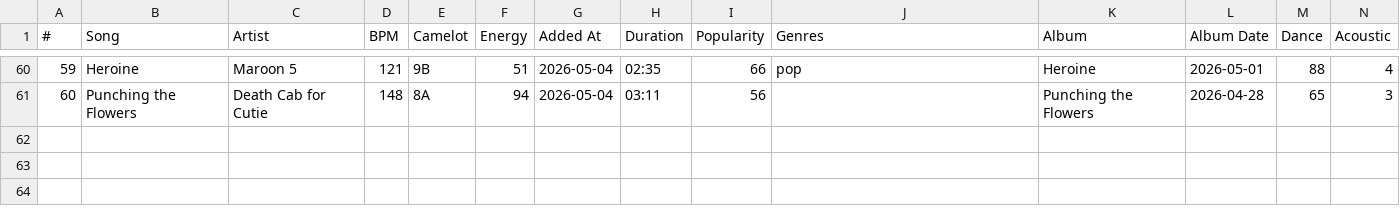
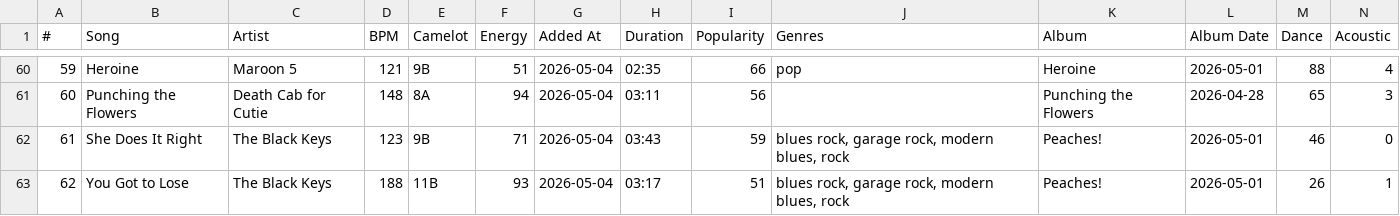
Before and after one commit to kaseymallette/spotify-music-library, a CSV file: data/50_currently_listening.csv, drawn as a sheet; only a part is shown, gaps mark what is left out; rows hold the shown columns only; the diff names each change by its address in the sheet, - before the commit and + after, or states it on an @@ line.

Commit message:
Commit changes to data

```diff
--- a/data/50_currently_listening.csv
+++ b/data/50_currently_listening.csv
+row 62: 61 | She Does It Right | The Black Keys | 123 | 9B | 71 | 2026-05-04 | 03:43 | 59 | blues rock, garage rock, modern blues, rock | Peaches! | 2026-05-01 | 46 | 0
+row 63: 62 | You Got to Lose | The Black Keys | 188 | 11B | 93 | 2026-05-04 | 03:17 | 51 | blues rock, garage rock, modern blues, rock | Peaches! | 2026-05-01 | 26 | 1
```
Also changed, not shown: 7 other files.
